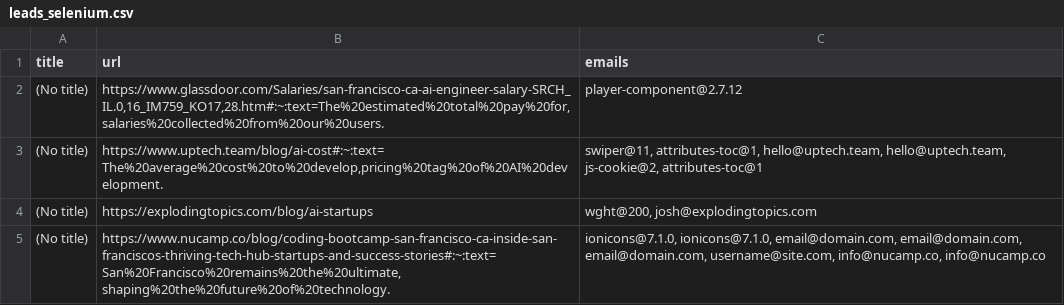
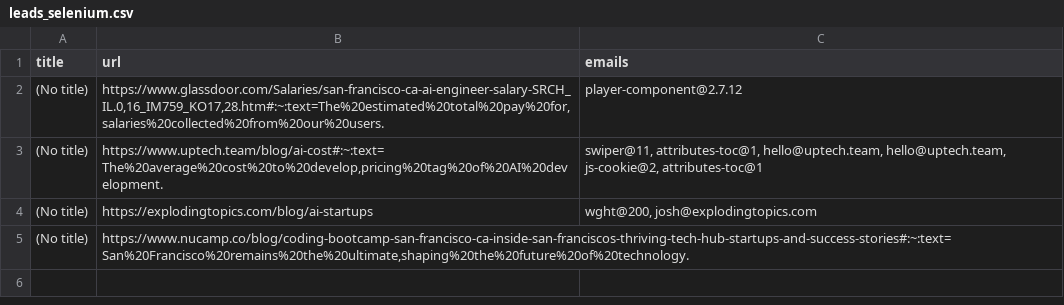
Before and after one commit to RyanGA09/ai-leadgen-scraper-caprae-challenge, a CSV file: assets/data/leads_selenium.csv, drawn as a sheet.

Commit message:
udpate ipynb & python; update data results

```diff
--- a/assets/data/leads_selenium.csv
+++ b/assets/data/leads_selenium.csv
@@ -4,2 +4,2 @@ title,url,emails
 (No title),https://explodingtopics.com/blog/ai-startups,"wght@200, josh@explodingtopics.com"
-(No title),"https://www.nucamp.co/blog/coding-bootcamp-san-francisco-ca-inside-san-franciscos-thriving-tech-hub-startups-and-success-stories#:~:text=San%20Francisco%20remains%20the%20ultimate,shaping%20the%20future%20of%20technology.","ionicons@7.1.0, ionicons@7.1.0, email@domain.com, email@domain.com, email@domain.com, username@site.com, info@nucamp.co, info@nucamp.co"
+(No title),"https://www.nucamp.co/blog/coding-bootcamp-san-francisco-ca-inside-san-franciscos-thriving-tech-hub-startups-and-success-stories#:~:text=San%20Francisco%20remains%20the%20ultimate,shaping%20the%20future%20of%20technology.",
```
Also changed, not shown: 3 other files.
